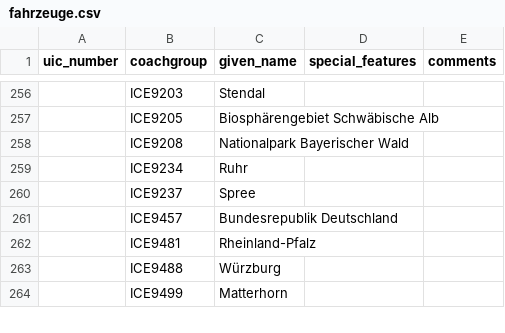
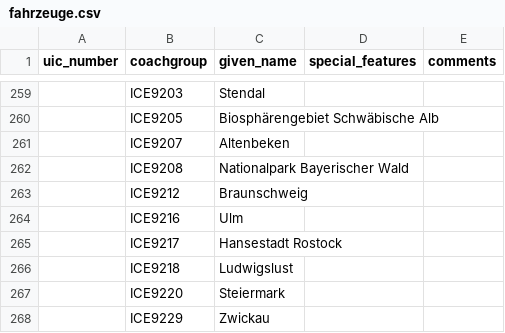
Before and after one commit to SpielenmitLili/baureihen-mapping, a CSV file: fahrzeuge.csv, drawn as a sheet; only a part is shown, gaps mark what is left out; the shorter side is filled out with more unchanged rows; the diff covers the shown part only.

Commit message:
Einige neu getaufte ICE-Züge hinzugefügt

```diff
--- a/fahrzeuge.csv
+++ b/fahrzeuge.csv
@@ -257,2 +260,9 @@ uic_number;coachgroup;given_name;special_features;comments
 ;ICE9205;Biosphärengebiet Schwäbische Alb;;
+;ICE9207;Altenbeken;;
 ;ICE9208;Nationalpark Bayerischer Wald;;
+;ICE9212;Braunschweig;;
+;ICE9216;Ulm;;
+;ICE9217;Hansestadt Rostock;;
+;ICE9218;Ludwigslust;;
+;ICE9220;Steiermark;;
+;ICE9229;Zwickau;;
```
Also changed, not shown: 8 added rows and 1 removed row elsewhere in this file.
